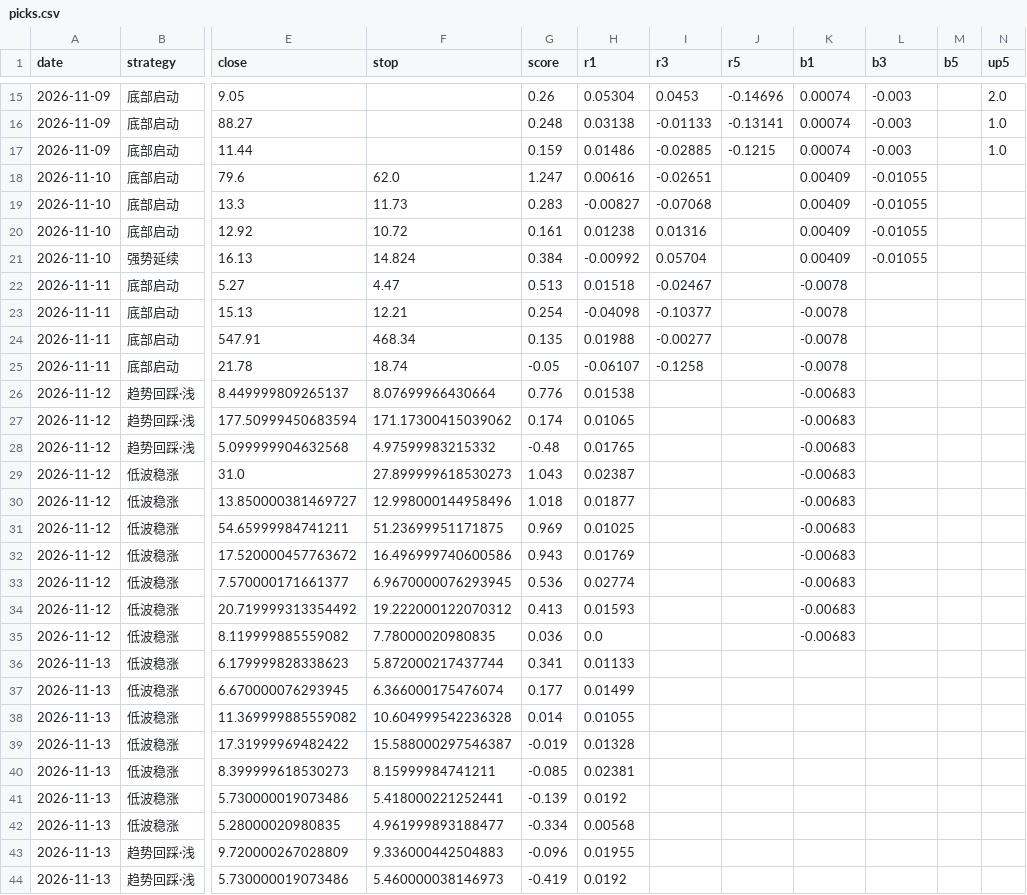
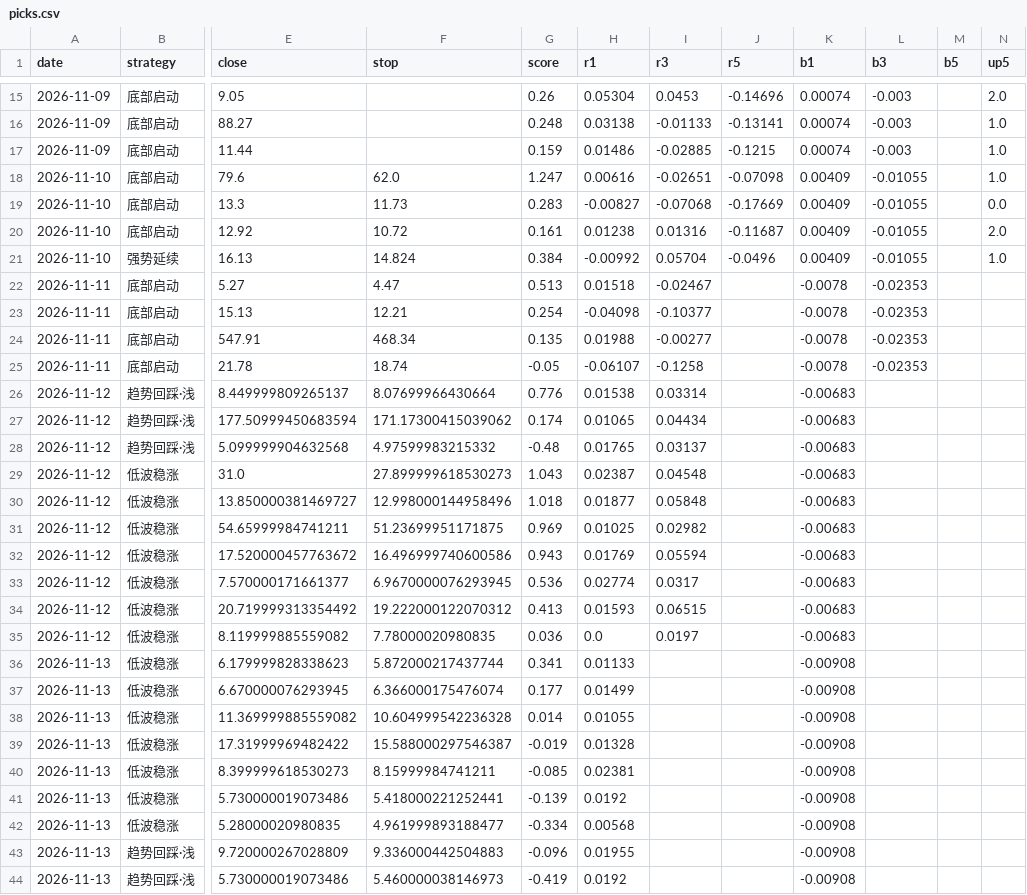
Before and after one commit to SHG4666/a-share-daily, a CSV file: data/picks.csv, drawn as a sheet; only a part is shown, gaps mark what is left out; the diff covers the shown part only; the diff names each change by its address in the sheet, - before the commit and + after, or states it on an @@ line.

```diff
--- a/data/picks.csv
+++ b/data/picks.csv
-J18 (r5): (empty)
+J18 (r5): -0.07098
-N18 (up5): (empty)
+N18 (up5): 1.0
-J19 (r5): (empty)
+J19 (r5): -0.17669
-N19 (up5): (empty)
+N19 (up5): 0.0
-J20 (r5): (empty)
+J20 (r5): -0.11687
-N20 (up5): (empty)
+N20 (up5): 2.0
-J21 (r5): (empty)
+J21 (r5): -0.0496
-N21 (up5): (empty)
+N21 (up5): 1.0
-L22:L25 (b3): (empty)
+L22:L25 (b3): -0.02353
-I26 (r3): (empty)
+I26 (r3): 0.03314
-I27 (r3): (empty)
+I27 (r3): 0.04434
-I28 (r3): (empty)
+I28 (r3): 0.03137
-I29 (r3): (empty)
+I29 (r3): 0.04548
-I30 (r3): (empty)
+I30 (r3): 0.05848
-I31 (r3): (empty)
+I31 (r3): 0.02982
-I32 (r3): (empty)
+I32 (r3): 0.05594
-I33 (r3): (empty)
+I33 (r3): 0.0317
-I34 (r3): (empty)
+I34 (r3): 0.06515
-I35 (r3): (empty)
+I35 (r3): 0.0197
-K36:K44 (b1): (empty)
+K36:K44 (b1): -0.00908
```
Also changed, not shown: 1 added row and 4 edited cells elsewhere in this file, data/accum.csv, data/alloc.csv, 6 other files.
